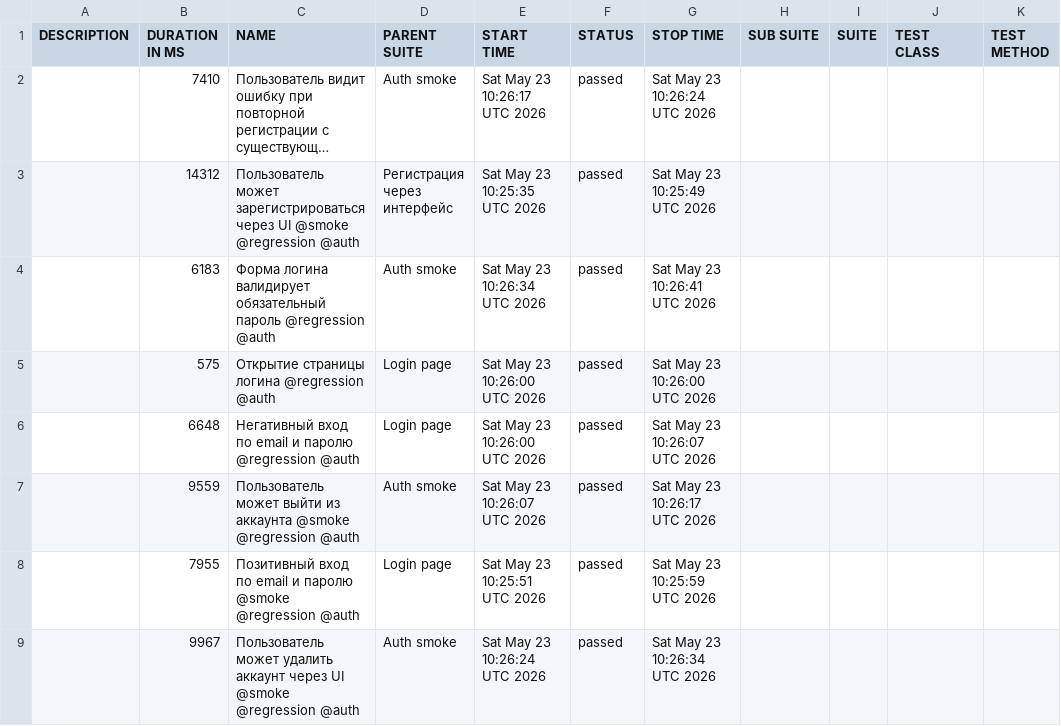
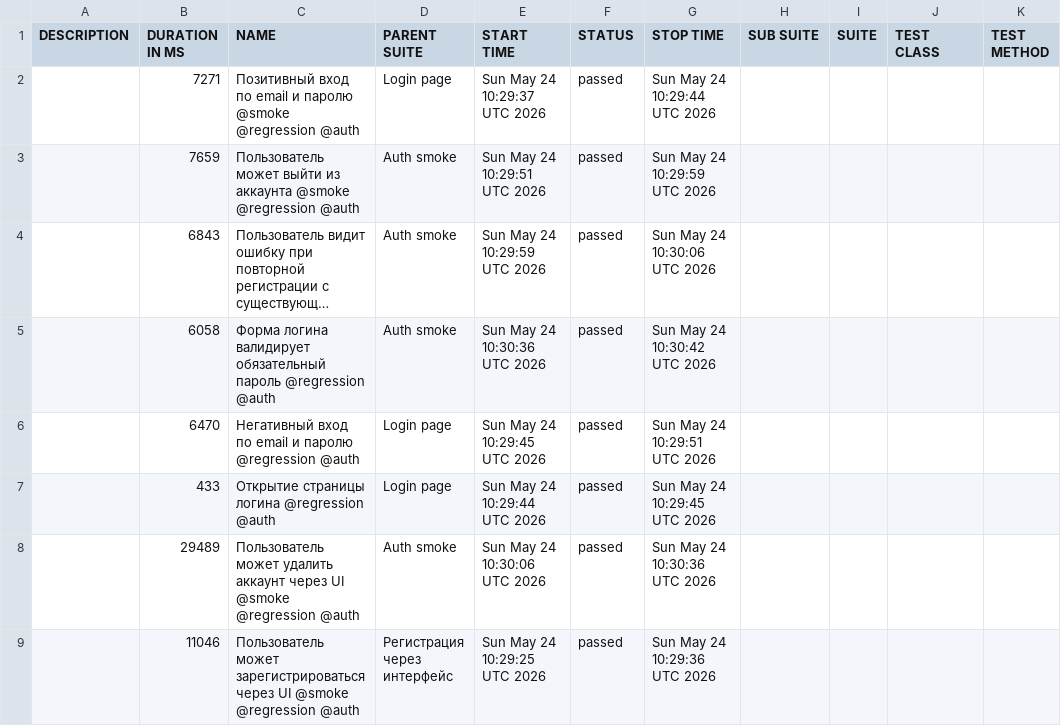
Before and after one commit to borbkin/e2e-codecept, a CSV file: data/suites.csv, drawn as a sheet; long unchanged cells end in …; removed rows and columns are numbered as before the commit, all else as after; the diff names each change by its address in the sheet, - before the commit and + after, or states it on an @@ line.

```diff
--- a/data/suites.csv
+++ b/data/suites.csv
+row 2:  | 7271 | Позитивный вход по email и паролю @smoke @regression @auth | Login page | Sun May 24 10:29:37 UTC 2026 | passed | Sun May 24 10:29:44 UTC 2026
+row 3:  | 7659 | Пользователь может выйти из аккаунта @smoke @regression @auth | Auth smoke | Sun May 24 10:29:51 UTC 2026 | passed | Sun May 24 10:29:59 UTC 2026
-B4 (DURATION IN MS): 7410
+B4 (DURATION IN MS): 6843
-E4 (START TIME): Sat May 23 10:26:17 UTC 2026
+E4 (START TIME): Sun May 24 10:29:59 UTC 2026
-G4 (STOP TIME): Sat May 23 10:26:24 UTC 2026
+G4 (STOP TIME): Sun May 24 10:30:06 UTC 2026
-row 3:  | 14312 | Пользователь может зарегистрироваться через UI @smoke @regression @auth | Регистрация через интерфейс | Sat May 23 10:25:35 UTC 2026 | passed | Sat May 23 10:25:49 UTC 2026
-B5 (DURATION IN MS): 6183
+B5 (DURATION IN MS): 6058
-E5 (START TIME): Sat May 23 10:26:34 UTC 2026
+E5 (START TIME): Sun May 24 10:30:36 UTC 2026
-G5 (STOP TIME): Sat May 23 10:26:41 UTC 2026
+G5 (STOP TIME): Sun May 24 10:30:42 UTC 2026
-row 5:  | 575 | Открытие страницы логина @regression @auth | Login page | Sat May 23 10:26:00 UTC 2026 | passed | Sat May 23 10:26:00 UTC 2026
-B6 (DURATION IN MS): 6648
+B6 (DURATION IN MS): 6470
-E6 (START TIME): Sat May 23 10:26:00 UTC 2026
+E6 (START TIME): Sun May 24 10:29:45 UTC 2026
-G6 (STOP TIME): Sat May 23 10:26:07 UTC 2026
+G6 (STOP TIME): Sun May 24 10:29:51 UTC 2026
-row 7:  | 9559 | Пользователь может выйти из аккаунта @smoke @regression @auth | Auth smoke | Sat May 23 10:26:07 UTC 2026 | passed | Sat May 23 10:26:17 UTC 2026
-B7 (DURATION IN MS): 7955
+B7 (DURATION IN MS): 433
-C7 (NAME): Позитивный вход по email и паролю @smoke @regression @auth
+C7 (NAME): Открытие страницы логина @regression @auth
-E7 (START TIME): Sat May 23 10:25:51 UTC 2026
+E7 (START TIME): Sun May 24 10:29:44 UTC 2026
-G7 (STOP TIME): Sat May 23 10:25:59 UTC 2026
+G7 (STOP TIME): Sun May 24 10:29:45 UTC 2026
-B8 (DURATION IN MS): 9967
+B8 (DURATION IN MS): 29489
-E8 (START TIME): Sat May 23 10:26:24 UTC 2026
+E8 (START TIME): Sun May 24 10:30:06 UTC 2026
-G8 (STOP TIME): Sat May 23 10:26:34 UTC 2026
+G8 (STOP TIME): Sun May 24 10:30:36 UTC 2026
+row 9:  | 11046 | Пользователь может зарегистрироваться через UI @smoke @regression @auth | Регистрация через интерфейс | Sun May 24 10:29:25 UTC 2026 | passed | Sun May 24 10:29:36 UTC 2026
```
Also changed, not shown: 30 other files.
